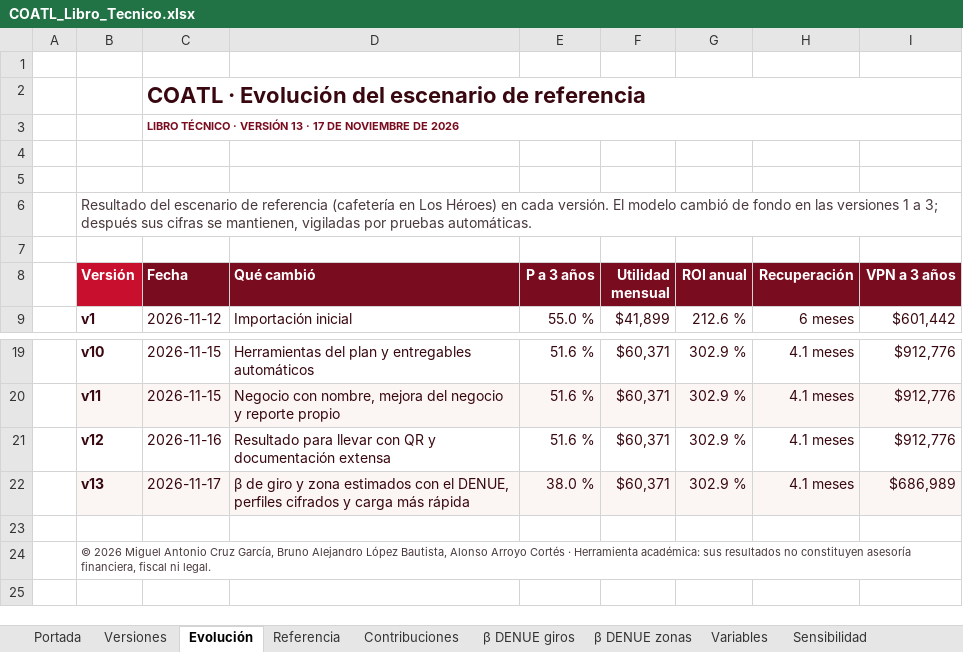
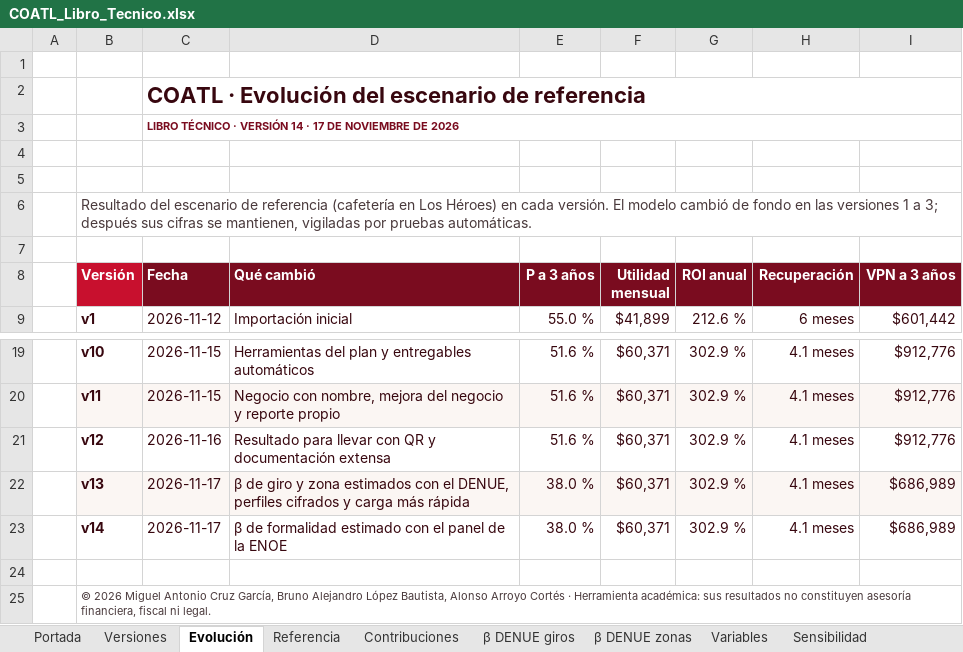
Before and after one commit to Maikolv/coatl, an Excel workbook: entregables/COATL_Libro_Tecnico.xlsx, sheet Evolución, drawn as a sheet; only a part is shown, gaps mark what is left out; values as stored, in another font and other column widths than the file's, no borders; charts and pictures not drawn; the diff names each change by its address in the sheet, - before the commit and + after, or states it on an @@ line.

```diff
--- a/entregables/COATL_Libro_Tecnico.xlsx (sheet Evolución)
+++ b/entregables/COATL_Libro_Tecnico.xlsx (sheet Evolución)
-C3 (Fecha): …· VERSIÓN 13 · 17…
+C3 (Fecha): …· VERSIÓN 14 · 17…
+row 23:  | v14 | 2026-11-17 | β de formalidad estimado con el panel de la ENOE | 38.0 % | $60,371 | 302.9 % | 4.1 meses | $686,989
```
Also changed, not shown: sheet Pruebas, sheet Versiones, sheet Sensibilidad, sheet Portada, sheet Variables, sheet Fiscal, 14 more sheets, assets/plantillas/COATL-plantilla-empresa.xlsx, 23 other files.
